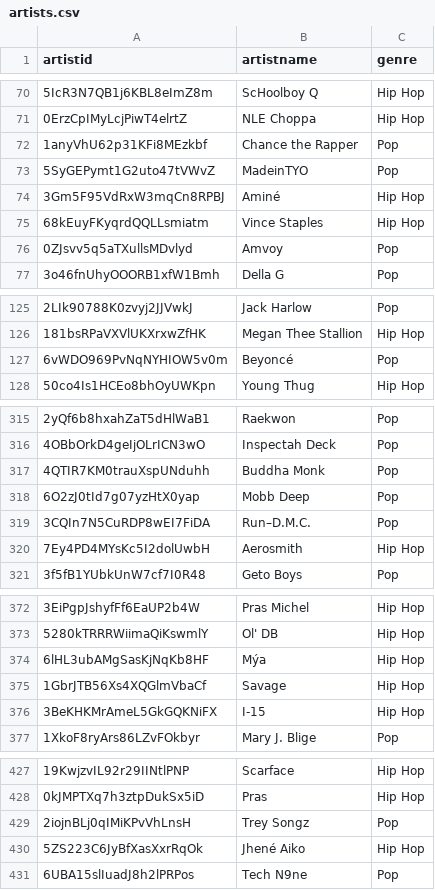
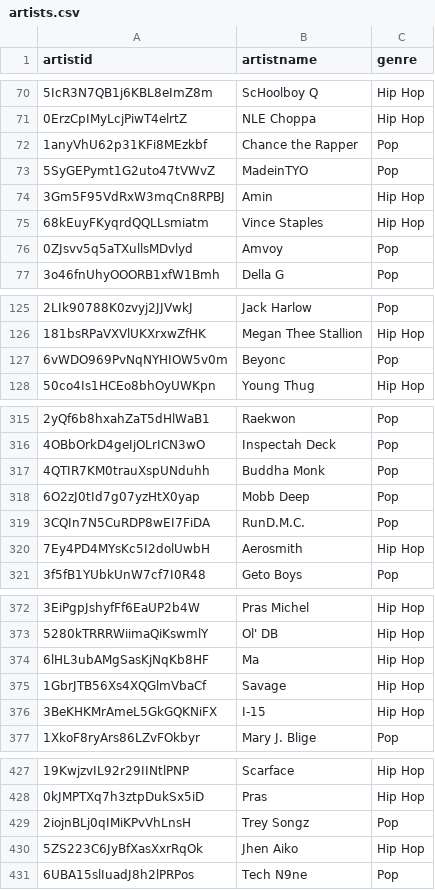
Before and after one commit to janghl/Database-Systems, a CSV file: code/stage-3-sample-data/artists.csv, drawn as a sheet; only a part is shown, gaps mark what is left out; the diff covers the shown part only; the diff names each change by its address in the sheet, - before the commit and + after, or states it on an @@ line.

```diff
--- a/code/stage-3-sample-data/artists.csv
+++ b/code/stage-3-sample-data/artists.csv
-B74 (artistname): Aminé
+B74 (artistname): Amin
-B127 (artistname): Beyoncé
+B127 (artistname): Beyonc
-B319 (artistname): Run–D.M.C.
+B319 (artistname): RunD.M.C.
-B374 (artistname): Mýa
+B374 (artistname): Ma
-B430 (artistname): Jhené Aiko
+B430 (artistname): Jhen Aiko
```
Also changed, not shown: 2 edited cells elsewhere in this file, code/stage-3-sample-data/songs.csv, 3 other files.
